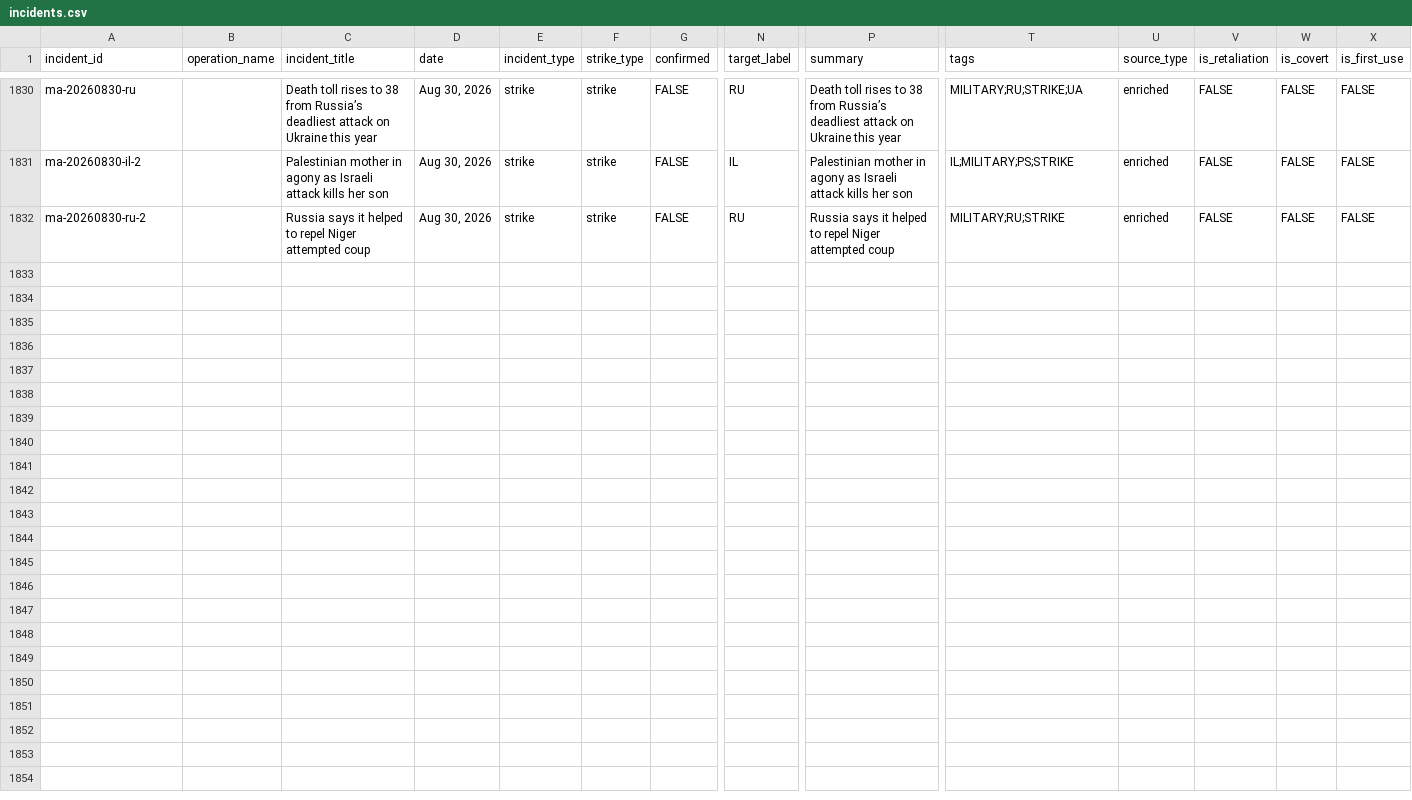
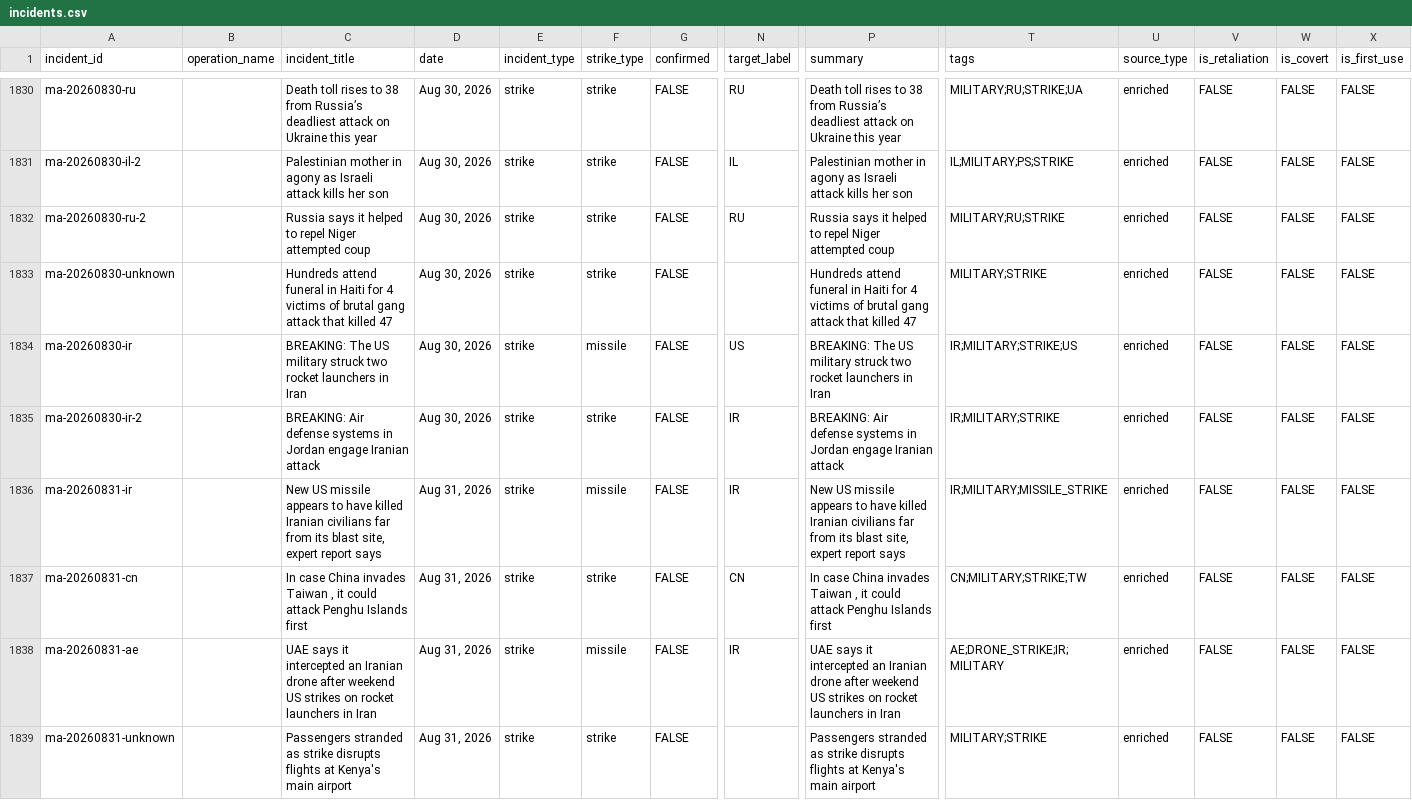
Before and after one commit to chiragr5241/Geopolitics, a CSV file: data/incidents.csv, drawn as a sheet; only a part is shown, gaps mark what is left out; rows hold the shown columns only; the diff names each change by its address in the sheet, - before the commit and + after, or states it on an @@ line.

```diff
--- a/data/incidents.csv
+++ b/data/incidents.csv
+row 1833: ma-20260830-unknown |  | Hundreds attend funeral in Haiti for 4 victims of brutal gang attack that killed 47 | Aug 30, 2026 | strike | strike | FALSE |  | Hundreds attend funeral in Haiti for 4 victims of brutal gang attack that killed 47 | MILITARY;STRIKE | enriched | FALSE | FALSE | FALSE
+row 1834: ma-20260830-ir |  | BREAKING: The US military struck two rocket launchers in Iran | Aug 30, 2026 | strike | missile | FALSE | US | BREAKING: The US military struck two rocket launchers in Iran | IR;MILITARY;STRIKE;US | enriched | FALSE | FALSE | FALSE
+row 1835: ma-20260830-ir-2 |  | BREAKING: Air defense systems in Jordan engage Iranian attack | Aug 30, 2026 | strike | strike | FALSE | IR | BREAKING: Air defense systems in Jordan engage Iranian attack | IR;MILITARY;STRIKE | enriched | FALSE | FALSE | FALSE
+row 1836: ma-20260831-ir |  | New US missile appears to have killed Iranian civilians far from its blast site, expert report says | Aug 31, 2026 | strike | missile | FALSE | IR | New US missile appears to have killed Iranian civilians far from its blast site, expert report says | IR;MILITARY;MISSILE_STRIKE | enriched | FALSE | FALSE | FALSE
+row 1837: ma-20260831-cn |  | In case China invades Taiwan , it could attack Penghu Islands first | Aug 31, 2026 | strike | strike | FALSE | CN | In case China invades Taiwan , it could attack Penghu Islands first | CN;MILITARY;STRIKE;TW | enriched | FALSE | FALSE | FALSE
+row 1838: ma-20260831-ae |  | UAE says it intercepted an Iranian drone after weekend US strikes on rocket launchers in Iran | Aug 31, 2026 | strike | missile | FALSE | IR | UAE says it intercepted an Iranian drone after weekend US strikes on rocket launchers in Iran | AE;DRONE_STRIKE;IR;MILITARY | enriched | FALSE | FALSE | FALSE
+row 1839: ma-20260831-unknown |  | Passengers stranded as strike disrupts flights at Kenya's main airport | Aug 31, 2026 | strike | strike | FALSE |  | Passengers stranded as strike disrupts flights at Kenya's main airport | MILITARY;STRIKE | enriched | FALSE | FALSE | FALSE
```
Also changed, not shown: data/raw_data/spectator_media.csv, data/raw_data/spectator_raw.csv, 6 other files.
